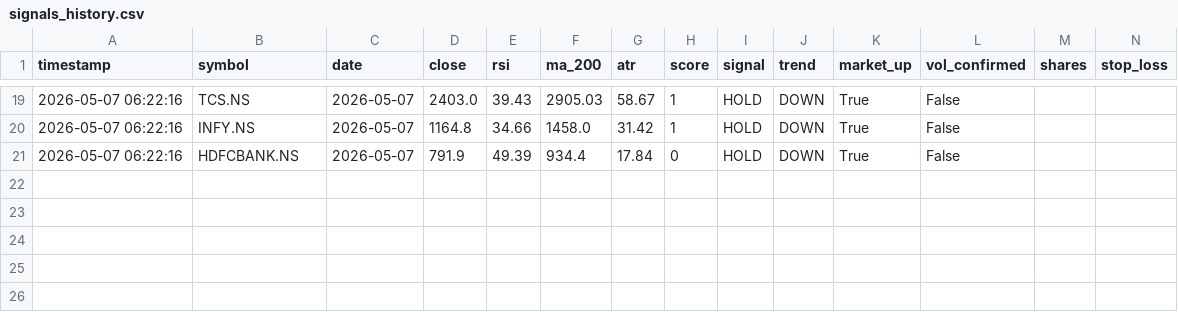
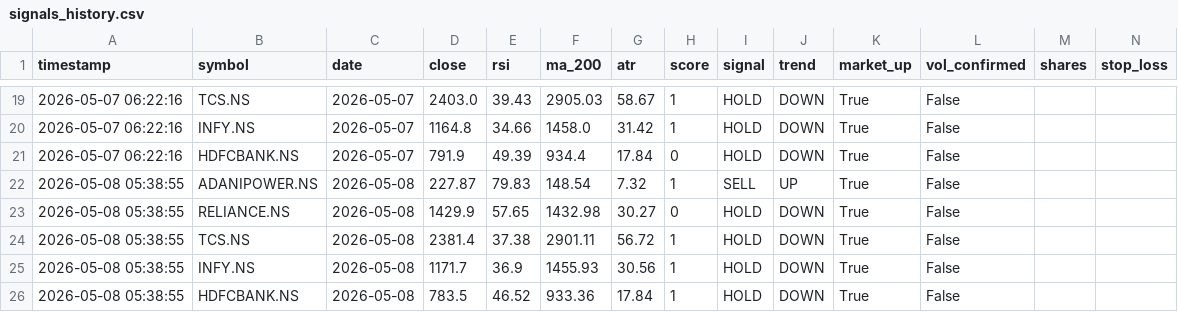
Before and after one commit to SamppurnaTH/quantedge-bot, a CSV file: state/signals_history.csv, drawn as a sheet; only a part is shown, gaps mark what is left out; rows hold the shown columns only; the diff names each change by its address in the sheet, - before the commit and + after, or states it on an @@ line.

```diff
--- a/state/signals_history.csv
+++ b/state/signals_history.csv
+row 22: 2026-05-08 05:38:55 | ADANIPOWER.NS | 2026-05-08 | 227.87 | 79.83 | 148.54 | 7.32 | 1 | SELL | UP | True | False
+row 23: 2026-05-08 05:38:55 | RELIANCE.NS | 2026-05-08 | 1429.9 | 57.65 | 1432.98 | 30.27 | 0 | HOLD | DOWN | True | False
+row 24: 2026-05-08 05:38:55 | TCS.NS | 2026-05-08 | 2381.4 | 37.38 | 2901.11 | 56.72 | 1 | HOLD | DOWN | True | False
+row 25: 2026-05-08 05:38:55 | INFY.NS | 2026-05-08 | 1171.7 | 36.9 | 1455.93 | 30.56 | 1 | HOLD | DOWN | True | False
+row 26: 2026-05-08 05:38:55 | HDFCBANK.NS | 2026-05-08 | 783.5 | 46.52 | 933.36 | 17.84 | 1 | HOLD | DOWN | True | False
```
